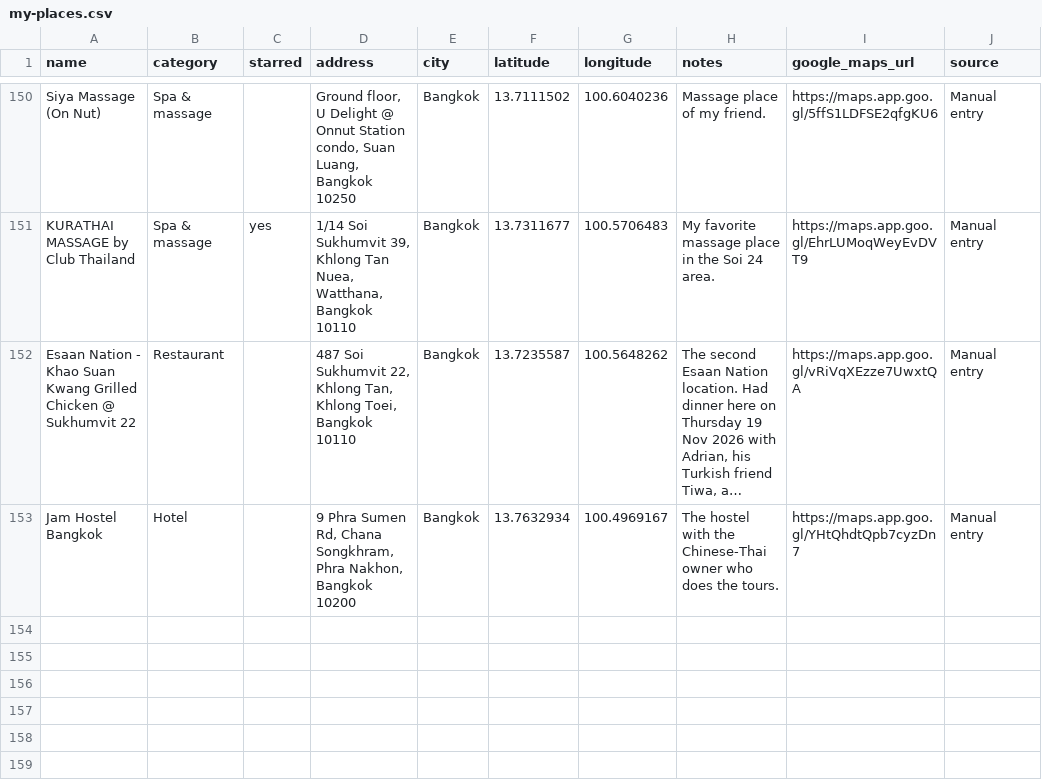
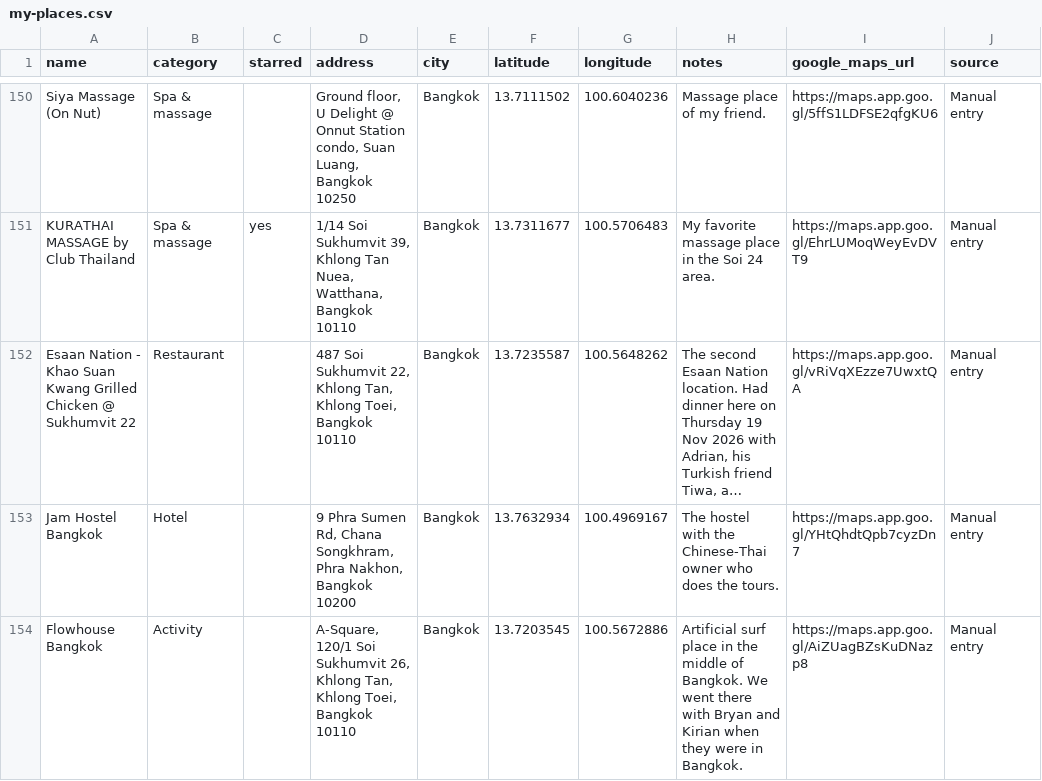
Before and after one commit to PatrickEwers/travel-hacking-toolkit, a CSV file: places/my-places.csv, drawn as a sheet; only a part is shown, gaps mark what is left out; long unchanged cells end in …; the diff names each change by its address in the sheet, - before the commit and + after, or states it on an @@ line.

```diff
--- a/places/my-places.csv
+++ b/places/my-places.csv
+row 154: Flowhouse Bangkok | Activity |  | A-Square, 120/1 Soi Sukhumvit 26, Khlong Tan, Khlong Toei, Bangkok 10110 | Bangkok | 13.7203545 | 100.5672886 | Artificial surf place in the middle of Bangkok. We went there with Bryan and Kirian when they were in Bangkok. | https://maps.app.goo.gl/AiZUagBZsKuDNazp8 | Manual entry
```
Also changed, not shown: 3 other files.
